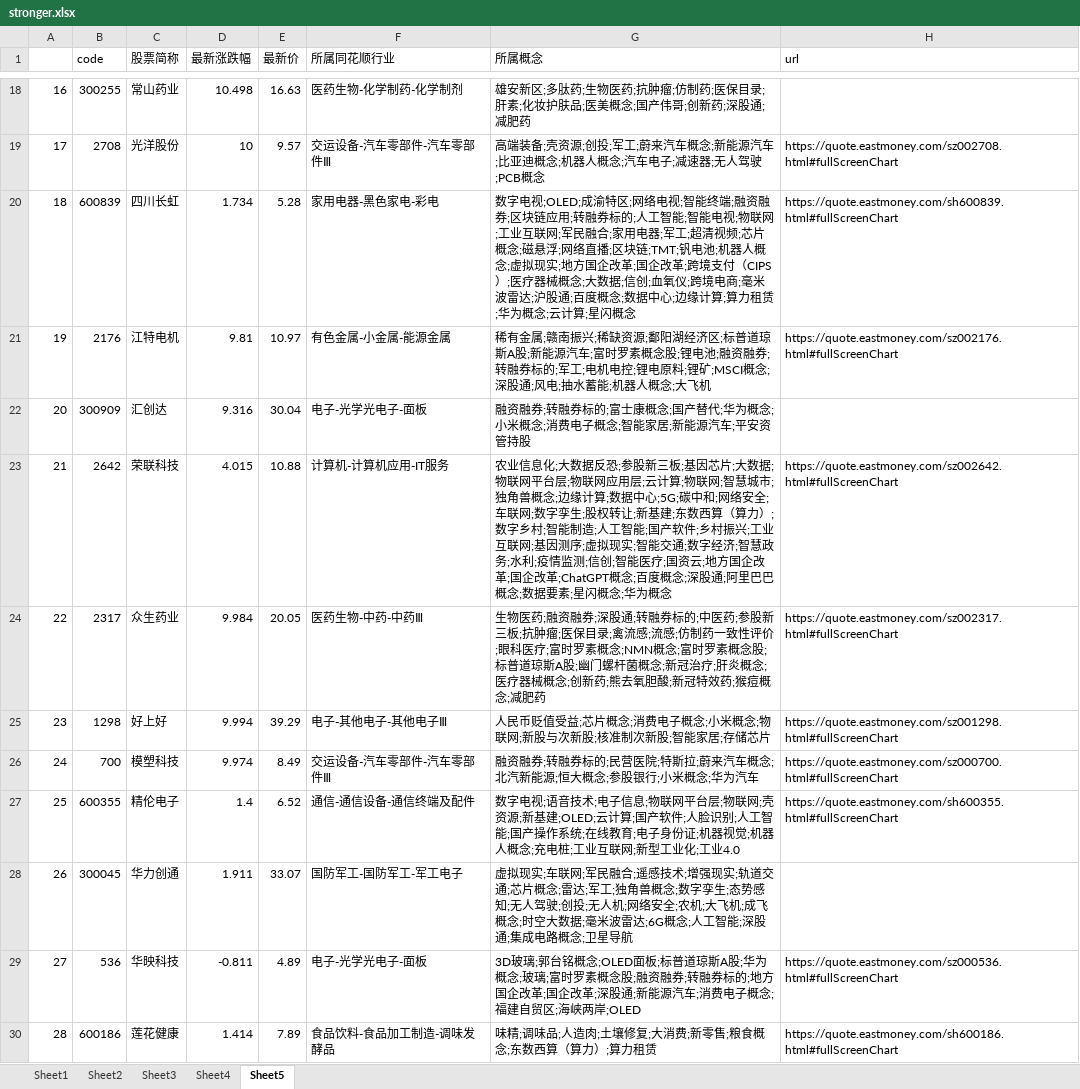
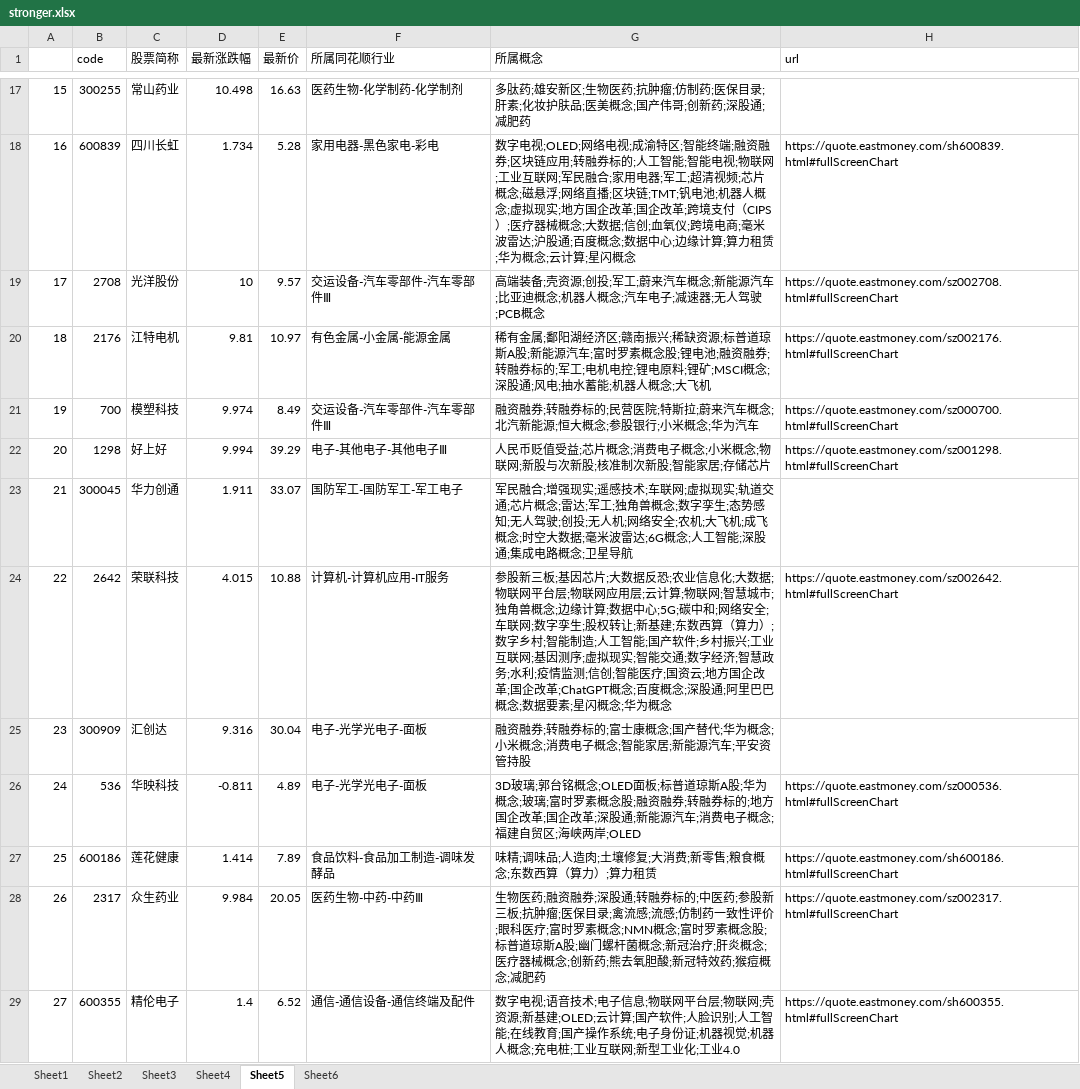
Before and after one commit to Asamiyaa/pythonLearn, an Excel workbook: Quantification/data/stronger.xlsx, sheet Sheet5, drawn as a sheet; only a part is shown, gaps mark what is left out; values as stored, in another font and other column widths than the file's, no borders; removed rows and columns are numbered as before the commit, all else as after; the diff covers the shown part only; the diff names each change by its address in the sheet, - before the commit and + after, or states it on an @@ line.

```diff
--- a/Quantification/data/stronger.xlsx (sheet Sheet5)
+++ b/Quantification/data/stronger.xlsx (sheet Sheet5)
+sheet tab: Sheet6
-A17: 16
+A17: 15
-G17 (所属概念): 雄安新区;多肽药;生物医…
+G17 (所属概念): 多肽药;雄安新区;生物医…
+row 18: 16 | 600839 | 四川长虹 | 1.734 | 5.28 | 家用电器-黑色家电-彩电 | 数字电视;OLED;网络电视;成渝特区;智能终端;融资融券;区块链应用;转融券标的;人工智能;智能电视;物联网;工业互联网;军民融合;家用电器;军工;超清视频;芯片概念;磁悬浮;网络直播;区块链;TMT;钒电池;机器人概念;虚拟现实;地方国企改革;国企改革;跨境支付（CIPS）;医疗器械概念;大数据;信创;血氧仪;跨境电商;毫米波雷达;沪股通;百度概念;数据中心;边缘计算;算力租赁;华为概念;云计算;星闪概念 | https://quote.eastmoney.com/sh600839.html#fullScreenChart
-B20 (code): 600839
+B20 (code): 2176
-C20 (股票简称): 四川长虹
+C20 (股票简称): 江特电机
-D20 (最新涨跌幅): 1.734
+D20 (最新涨跌幅): 9.81
-E20 (最新价): 5.28
+E20 (最新价): 10.97
-F20 (所属同花顺行业): 家用电器-黑色家电-彩电
+F20 (所属同花顺行业): 有色金属-小金属-能源金属
-G20 (所属概念): 数字电视;OLED;成渝特区;网络电视;智能终端;融资融券;区块链应用;转融券标的;人工智能;智能电视;物联网;工业互联网;军民融合;家用电器;军工;超清视频;芯片概念;磁悬浮;网络直播;区块链;TMT;钒电池;机器人概念;虚拟现实;地方国企改革;国企改革;跨境支付（CIPS）;医疗器械概念;大数据;信创;血氧仪;跨境电商;毫米波雷达;沪股通;百度概念;数据中心;边缘计算;算力租赁;华为概念;云计算;星闪概念
+G20 (所属概念): 稀有金属;鄱阳湖经济区;赣南振兴;稀缺资源;标普道琼斯A股;新能源汽车;富时罗素概念股;锂电池;融资融券;转融券标的;军工;电机电控;锂电原料;锂矿;MSCI概念;深股通;风电;抽水蓄能;机器人概念;大飞机
-H20 (url): https://quote.eastmoney.com/sh600839.html#fullScreenChart
+H20 (url): https://quote.eastmoney.com/sz002176.html#fullScreenChart
-B21 (code): 2176
+B21 (code): 700
-C21 (股票简称): 江特电机
+C21 (股票简称): 模塑科技
-D21 (最新涨跌幅): 9.81
+D21 (最新涨跌幅): 9.974
-E21 (最新价): 10.97
+E21 (最新价): 8.49
-F21 (所属同花顺行业): 有色金属-小金属-能源金属
+F21 (所属同花顺行业): 交运设备-汽车零部件-汽车零部件Ⅲ
-G21 (所属概念): 稀有金属;赣南振兴;稀缺资源;鄱阳湖经济区;标普道琼斯A股;新能源汽车;富时罗素概念股;锂电池;融资融券;转融券标的;军工;电机电控;锂电原料;锂矿;MSCI概念;深股通;风电;抽水蓄能;机器人概念;大飞机
+G21 (所属概念): 融资融券;转融券标的;民营医院;特斯拉;蔚来汽车概念;北汽新能源;恒大概念;参股银行;小米概念;华为汽车
-H21 (url): https://quote.eastmoney.com/sz002176.html#fullScreenChart
+H21 (url): https://quote.eastmoney.com/sz000700.html#fullScreenChart
-row 22: 20 | 300909 | 汇创达 | 9.316 | 30.04 | 电子-光学光电子-面板 | 融资融券;转融券标的;富士康概念;国产替代;华为概念;小米概念;消费电子概念;智能家居;新能源汽车;平安资管持股
-row 23: 21 | 2642 | 荣联科技 | 4.015 | 10.88 | 计算机-计算机应用-IT服务 | 农业信息化;大数据反恐;参股新三板;基因芯片;大数据;物联网平台层;物联网应用层;云计算;物联网;智慧城市;独角兽概念;边缘计算;数据中心;5G;碳中和;网络安全;车联网;数字孪生;股权转让;新基建;东数西算（算力）;数字乡村;智能制造;人工智能;国产软件;乡村振兴;工业互联网;基因测序;虚拟现实;智能交通;数字经济;智慧政务;水利;疫情监测;信创;智能医疗;国资云;地方国企改革;国企改革;ChatGPT概念;百度概念;深股通;阿里巴巴概念;数据要素;星闪概念;华为概念 | https://quote.eastmoney.com/sz002642.html#fullScreenChart
-row 24: 22 | 2317 | 众生药业 | 9.984 | 20.05 | 医药生物-中药-中药Ⅲ | 生物医药;融资融券;深股通;转融券标的;中医药;参股新三板;抗肿瘤;医保目录;禽流感;流感;仿制药一致性评价;眼科医疗;富时罗素概念;NMN概念;富时罗素概念股;标普道琼斯A股;幽门螺杆菌概念;新冠治疗;肝炎概念;医疗器械概念;创新药;熊去氧胆酸;新冠特效药;猴痘概念;减肥药 | https://quote.eastmoney.com/sz002317.html#fullScreenChart
-A22: 23
+A22: 20
-row 26: 24 | 700 | 模塑科技 | 9.974 | 8.49 | 交运设备-汽车零部件-汽车零部件Ⅲ | 融资融券;转融券标的;民营医院;特斯拉;蔚来汽车概念;北汽新能源;恒大概念;参股银行;小米概念;华为汽车 | https://quote.eastmoney.com/sz000700.html#fullScreenChart
-row 27: 25 | 600355 | 精伦电子 | 1.4 | 6.52 | 通信-通信设备-通信终端及配件 | 数字电视;语音技术;电子信息;物联网平台层;物联网;壳资源;新基建;OLED;云计算;国产软件;人脸识别;人工智能;国产操作系统;在线教育;电子身份证;机器视觉;机器人概念;充电桩;工业互联网;新型工业化;工业4.0 | https://quote.eastmoney.com/sh600355.html#fullScreenChart
-A23: 26
+A23: 21
-G23 (所属概念): 虚拟现实;车联网;军民融合;遥感技术;增强现实;轨…
+G23 (所属概念): 军民融合;增强现实;遥感技术;车联网;虚拟现实;轨…
+row 24: 22 | 2642 | 荣联科技 | 4.015 | 10.88 | 计算机-计算机应用-IT服务 | 参股新三板;基因芯片;大数据反恐;农业信息化;大数据;物联网平台层;物联网应用层;云计算;物联网;智慧城市;独角兽概念;边缘计算;数据中心;5G;碳中和;网络安全;车联网;数字孪生;股权转让;新基建;东数西算（算力）;数字乡村;智能制造;人工智能;国产软件;乡村振兴;工业互联网;基因测序;虚拟现实;智能交通;数字经济;智慧政务;水利;疫情监测;信创;智能医疗;国资云;地方国企改革;国企改革;ChatGPT概念;百度概念;深股通;阿里巴巴概念;数据要素;星闪概念;华为概念 | https://quote.eastmoney.com/sz002642.html#fullScreenChart
+row 25: 23 | 300909 | 汇创达 | 9.316 | 30.04 | 电子-光学光电子-面板 | 融资融券;转融券标的;富士康概念;国产替代;华为概念;小米概念;消费电子概念;智能家居;新能源汽车;平安资管持股
-A26: 27
+A26: 24
-A27: 28
+A27: 25
+row 28: 26 | 2317 | 众生药业 | 9.984 | 20.05 | 医药生物-中药-中药Ⅲ | 生物医药;融资融券;深股通;转融券标的;中医药;参股新三板;抗肿瘤;医保目录;禽流感;流感;仿制药一致性评价;眼科医疗;富时罗素概念;NMN概念;富时罗素概念股;标普道琼斯A股;幽门螺杆菌概念;新冠治疗;肝炎概念;医疗器械概念;创新药;熊去氧胆酸;新冠特效药;猴痘概念;减肥药 | https://quote.eastmoney.com/sz002317.html#fullScreenChart
+row 29: 27 | 600355 | 精伦电子 | 1.4 | 6.52 | 通信-通信设备-通信终端及配件 | 数字电视;语音技术;电子信息;物联网平台层;物联网;壳资源;新基建;OLED;云计算;国产软件;人脸识别;人工智能;在线教育;国产操作系统;电子身份证;机器视觉;机器人概念;充电桩;工业互联网;新型工业化;工业4.0 | https://quote.eastmoney.com/sh600355.html#fullScreenChart
```
Also changed, not shown: 21 added rows, 21 removed rows and 287 edited cells elsewhere in this sheet, sheet Sheet2, sheet Sheet3, sheet Sheet4, charts or pictures, 3 other files.
